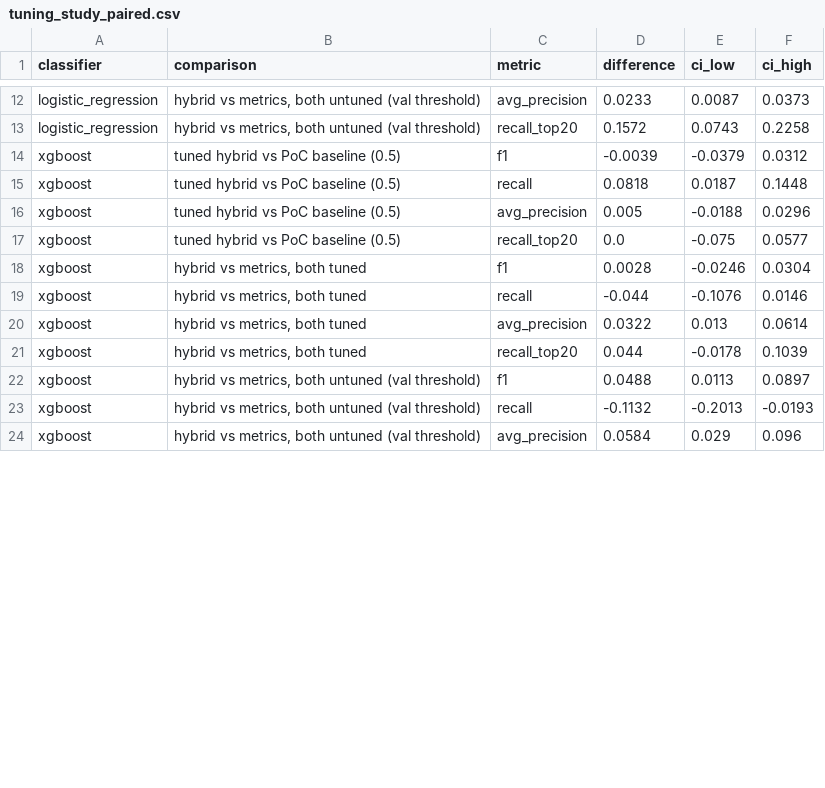
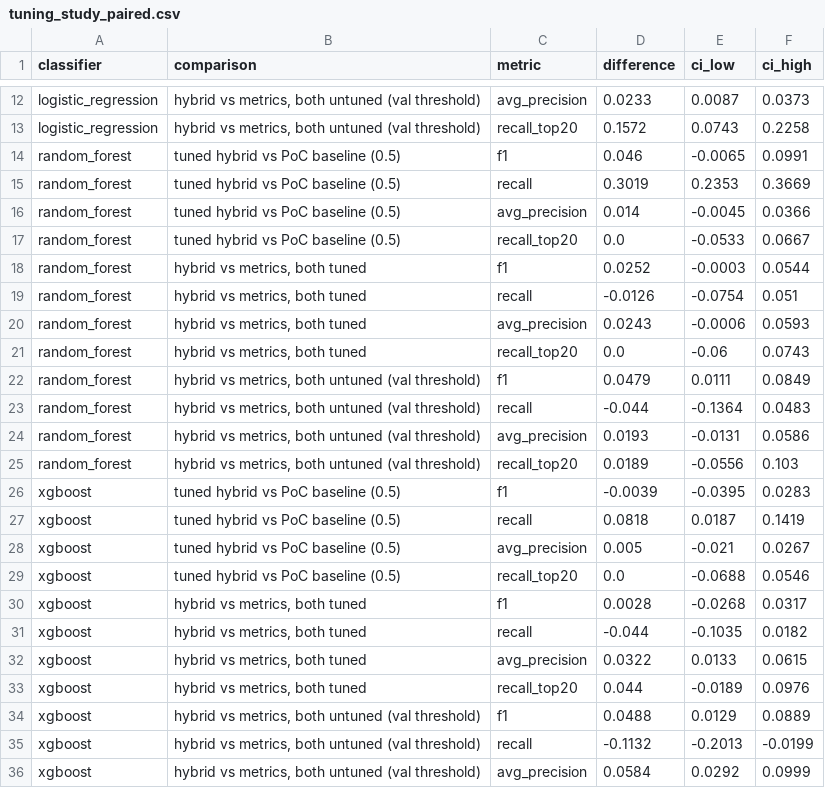
Before and after one commit to dzelilatin/thesis-jit-poc, a CSV file: results/tuning_study_paired.csv, drawn as a sheet; only a part is shown, gaps mark what is left out; the diff covers the shown part only.

Commit message:
Include Random Forest in the scenario study and the official split analysis
Adds a Random Forest search space and baseline to tuning_study.py and Random Forest to official_split.py; results regenerated for all three classifiers.

```diff
--- a/results/tuning_study_paired.csv
+++ b/results/tuning_study_paired.csv
@@ -13,12 +13,24 @@ logistic_regression,"hybrid vs metrics, both untuned (val threshold)",avg_precis
 logistic_regression,"hybrid vs metrics, both untuned (val threshold)",recall_top20,0.1572,0.0743,0.2258
-xgboost,tuned hybrid vs PoC baseline (0.5),f1,-0.0039,-0.0379,0.0312
-xgboost,tuned hybrid vs PoC baseline (0.5),recall,0.0818,0.0187,0.1448
-xgboost,tuned hybrid vs PoC baseline (0.5),avg_precision,0.005,-0.0188,0.0296
-xgboost,tuned hybrid vs PoC baseline (0.5),recall_top20,0.0,-0.075,0.0577
-xgboost,"hybrid vs metrics, both tuned",f1,0.0028,-0.0246,0.0304
-xgboost,"hybrid vs metrics, both tuned",recall,-0.044,-0.1076,0.0146
-xgboost,"hybrid vs metrics, both tuned",avg_precision,0.0322,0.013,0.0614
-xgboost,"hybrid vs metrics, both tuned",recall_top20,0.044,-0.0178,0.1039
-xgboost,"hybrid vs metrics, both untuned (val threshold)",f1,0.0488,0.0113,0.0897
-xgboost,"hybrid vs metrics, both untuned (val threshold)",recall,-0.1132,-0.2013,-0.0193
-xgboost,"hybrid vs metrics, both untuned (val threshold)",avg_precision,0.0584,0.029,0.096
+random_forest,tuned hybrid vs PoC baseline (0.5),f1,0.046,-0.0065,0.0991
+random_forest,tuned hybrid vs PoC baseline (0.5),recall,0.3019,0.2353,0.3669
+random_forest,tuned hybrid vs PoC baseline (0.5),avg_precision,0.014,-0.0045,0.0366
+random_forest,tuned hybrid vs PoC baseline (0.5),recall_top20,0.0,-0.0533,0.0667
+random_forest,"hybrid vs metrics, both tuned",f1,0.0252,-0.0003,0.0544
+random_forest,"hybrid vs metrics, both tuned",recall,-0.0126,-0.0754,0.051
+random_forest,"hybrid vs metrics, both tuned",avg_precision,0.0243,-0.0006,0.0593
+random_forest,"hybrid vs metrics, both tuned",recall_top20,0.0,-0.06,0.0743
+random_forest,"hybrid vs metrics, both untuned (val threshold)",f1,0.0479,0.0111,0.0849
+random_forest,"hybrid vs metrics, both untuned (val threshold)",recall,-0.044,-0.1364,0.0483
+random_forest,"hybrid vs metrics, both untuned (val threshold)",avg_precision,0.0193,-0.0131,0.0586
+random_forest,"hybrid vs metrics, both untuned (val threshold)",recall_top20,0.0189,-0.0556,0.103
+xgboost,tuned hybrid vs PoC baseline (0.5),f1,-0.0039,-0.0395,0.0283
+xgboost,tuned hybrid vs PoC baseline (0.5),recall,0.0818,0.0187,0.1419
+xgboost,tuned hybrid vs PoC baseline (0.5),avg_precision,0.005,-0.021,0.0267
+xgboost,tuned hybrid vs PoC baseline (0.5),recall_top20,0.0,-0.0688,0.0546
+xgboost,"hybrid vs metrics, both tuned",f1,0.0028,-0.0268,0.0317
+xgboost,"hybrid vs metrics, both tuned",recall,-0.044,-0.1035,0.0182
+xgboost,"hybrid vs metrics, both tuned",avg_precision,0.0322,0.0133,0.0615
+xgboost,"hybrid vs metrics, both tuned",recall_top20,0.044,-0.0189,0.0976
+xgboost,"hybrid vs metrics, both untuned (val threshold)",f1,0.0488,0.0129,0.0889
+xgboost,"hybrid vs metrics, both untuned (val threshold)",recall,-0.1132,-0.2013,-0.0199
+xgboost,"hybrid vs metrics, both untuned (val threshold)",avg_precision,0.0584,0.0292,0.0999
```
Also changed, not shown: 2 edited cells elsewhere in this file, results/official_split_results.csv, 4 other files.
